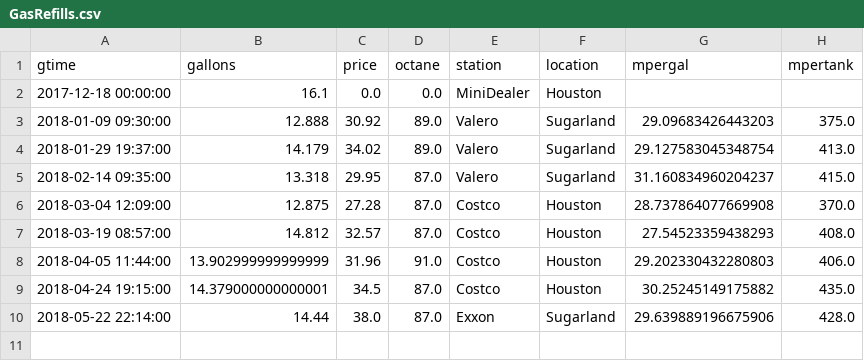
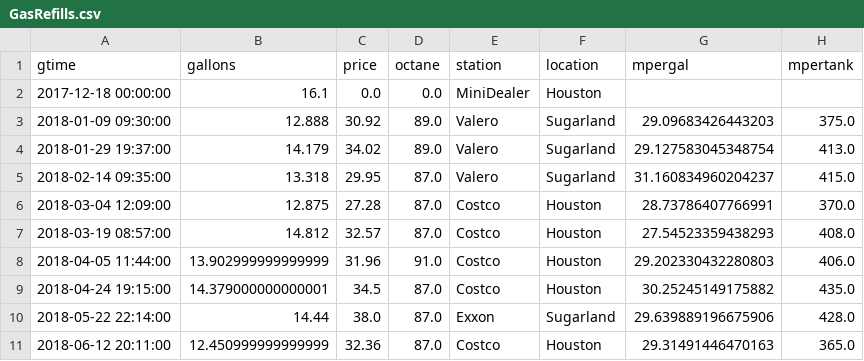
Before and after one commit to angelmanzur/MiniMiles, a CSV file: GasRefills.csv, drawn as a sheet.

```diff
--- a/GasRefills.csv
+++ b/GasRefills.csv
@@ -5,3 +5,3 @@ gtime,gallons,price,octane,station,location,mpergal,mpertank
 2018-02-14 09:35:00,13.318,29.95,87.0,Valero,Sugarland,31.160834960204237,415.0
-2018-03-04 12:09:00,12.875,27.28,87.0,Costco,Houston,28.737864077669908,370.0
+2018-03-04 12:09:00,12.875,27.28,87.0,Costco,Houston,28.73786407766991,370.0
 2018-03-19 08:57:00,14.812,32.57,87.0,Costco,Houston,27.54523359438293,408.0
@@ -10 +10,2 @@ gtime,gallons,price,octane,station,location,mpergal,mpertank
 2018-05-22 22:14:00,14.44,38.0,87.0,Exxon,Sugarland,29.639889196675906,428.0
+2018-06-12 20:11:00,12.450999999999999,32.36,87.0,Costco,Houston,29.31491446470163,365.0
```
Also changed, not shown: 2 other files.
